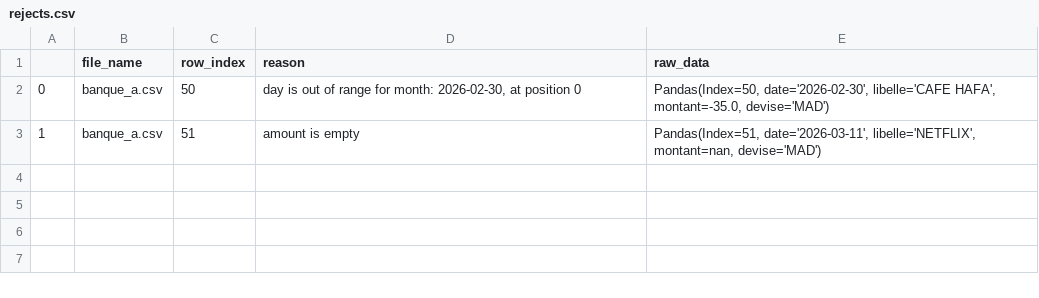
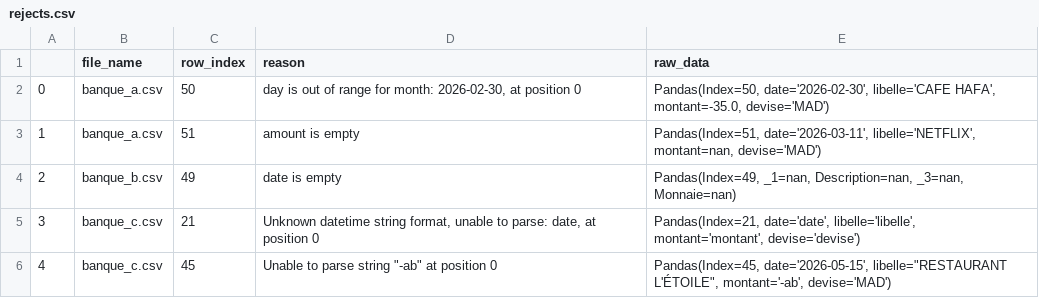
Before and after one commit to jamilaissi74/bank-cleaner, a CSV file: rejects.csv, drawn as a sheet.

```diff
--- a/rejects.csv
+++ b/rejects.csv
@@ -3 +3,4 @@
 1,banque_a.csv,51,amount is empty,"Pandas(Index=51, date='2026-03-11', libelle='NETFLIX', montant=nan, devise='MAD')"
+2,banque_b.csv,49,date is empty,"Pandas(Index=49, _1=nan, Description=nan, _3=nan, Monnaie=nan)"
+3,banque_c.csv,21,"Unknown datetime string format, unable to parse: date, at position 0","Pandas(Index=21, date='date', libelle='libelle', montant='montant', devise='devise')"
+4,banque_c.csv,45,"Unable to parse string ""-ab"" at position 0","Pandas(Index=45, date='2026-05-15', libelle=""RESTAURANT L'ÉTOILE"", montant='-ab', devise='MAD')"
```
Also changed, not shown: 2 other files.
